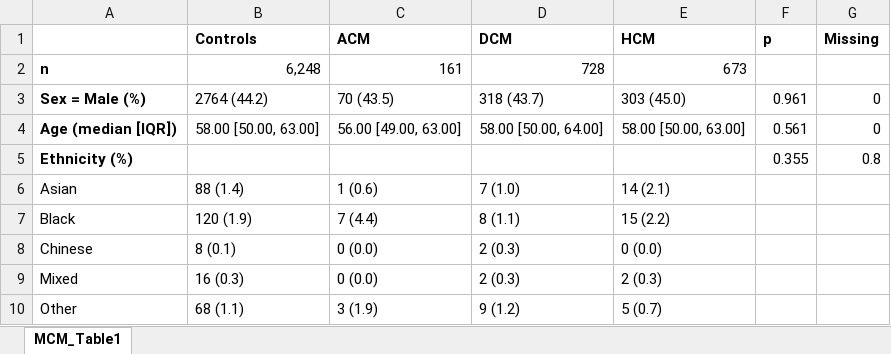
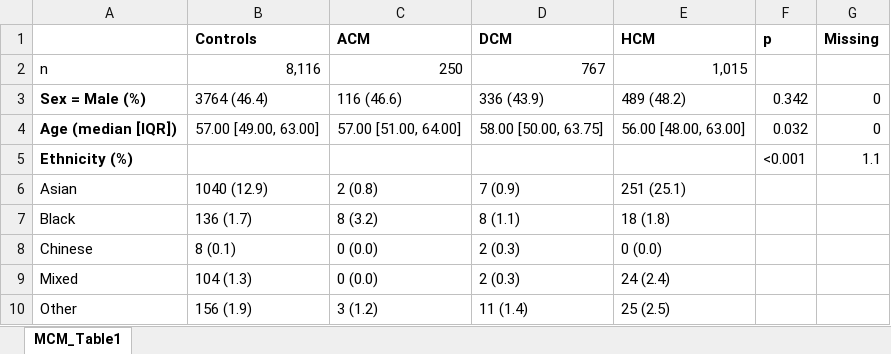
Before and after one commit to CirculatoryHealth/Inherited-cardiomyopathies, an Excel workbook: results/output/MCM_Table1.xlsx, sheet MCM_Table1, drawn as a sheet; only a part is shown; values as stored, in another font and other column widths than the file's, no borders; the diff covers the shown part only; the diff names each change by its address in the sheet, - before the commit and + after, or states it on an @@ line.

```diff
--- a/results/output/MCM_Table1.xlsx (sheet MCM_Table1)
+++ b/results/output/MCM_Table1.xlsx (sheet MCM_Table1)
-A2 bold: on
+A2 bold: off
-B2 (Controls): 6,248
+B2 (Controls): 8,116
-C2 (ACM): 161
+C2 (ACM): 250
-D2 (DCM): 728
+D2 (DCM): 767
-E2 (HCM): 673
+E2 (HCM): 1,015
-B3 (Controls): 2764 (44.2)
+B3 (Controls): 3764 (46.4)
-C3 (ACM): 70 (43.5)
+C3 (ACM): 116 (46.6)
-D3 (DCM): 318 (43.7)
+D3 (DCM): 336 (43.9)
-E3 (HCM): 303 (45.0)
+E3 (HCM): 489 (48.2)
-F3 (p): 0.961
+F3 (p): 0.342
-B4 (Controls): 58.00 [50.00, 63.00]
+B4 (Controls): 57.00 [49.00, 63.00]
-C4 (ACM): 56.00 [49.00, 63.00]
+C4 (ACM): 57.00 [51.00, 64.00]
-D4 (DCM): 58.00 [50.00, 64.00]
+D4 (DCM): 58.00 [50.00, 63.75]
-E4 (HCM): 58.00 [50.00, 63.00]
+E4 (HCM): 56.00 [48.00, 63.00]
-F4 (p): 0.561
+F4 (p): 0.032
-F5 (p): 0.355
+F5 (p): <0.001
-G5 (Missing): 0.8
+G5 (Missing): 1.1
-B6 (Controls): 88 (1.4)
+B6 (Controls): 1040 (12.9)
-C6 (ACM): 1 (0.6)
+C6 (ACM): 2 (0.8)
-D6 (DCM): 7 (1.0)
+D6 (DCM): 7 (0.9)
-E6 (HCM): 14 (2.1)
+E6 (HCM): 251 (25.1)
-B7 (Controls): 120 (1.9)
+B7 (Controls): 136 (1.7)
-C7 (ACM): 7 (4.4)
+C7 (ACM): 8 (3.2)
-E7 (HCM): 15 (2.2)
+E7 (HCM): 18 (1.8)
-B9 (Controls): 16 (0.3)
+B9 (Controls): 104 (1.3)
-E9 (HCM): 2 (0.3)
+E9 (HCM): 24 (2.4)
-B10 (Controls): 68 (1.1)
+B10 (Controls): 156 (1.9)
-C10 (ACM): 3 (1.9)
+C10 (ACM): 3 (1.2)
-D10 (DCM): 9 (1.2)
+D10 (DCM): 11 (1.4)
-E10 (HCM): 5 (0.7)
+E10 (HCM): 25 (2.5)
```
Also changed, not shown: 4 added rows and 299 edited cells elsewhere in this sheet, 1 other file.
